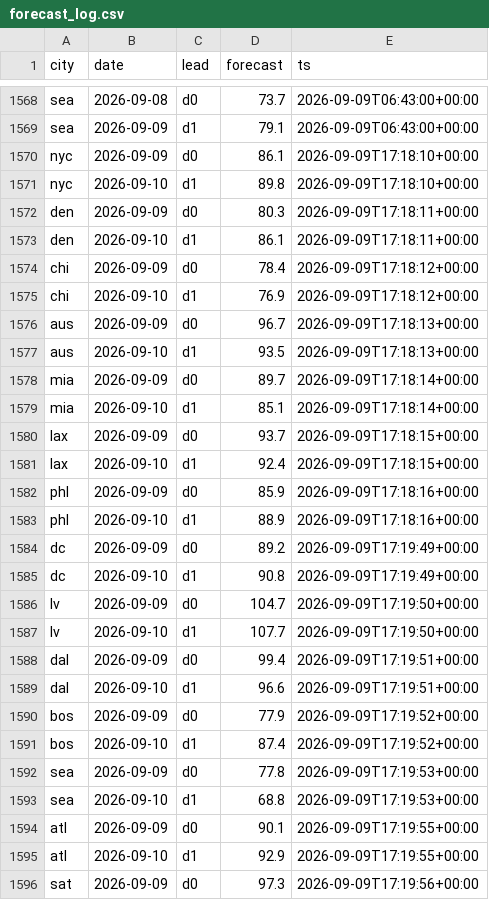
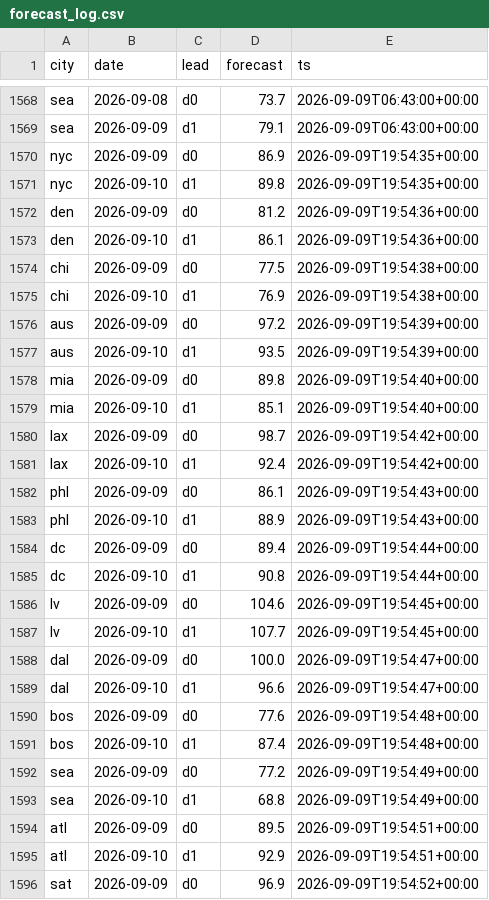
Before and after one commit to akadigari/highball, a CSV file: data/forecast_log.csv, drawn as a sheet; only a part is shown, gaps mark what is left out; the diff covers the shown part only.

```diff
--- a/data/forecast_log.csv
+++ b/data/forecast_log.csv
@@ -1569,28 +1569,28 @@ sea,2026-09-08,d0,73.7,2026-09-09T06:43:00+00:00
 sea,2026-09-09,d1,79.1,2026-09-09T06:43:00+00:00
-nyc,2026-09-09,d0,86.1,2026-09-09T17:18:10+00:00
-nyc,2026-09-10,d1,89.8,2026-09-09T17:18:10+00:00
-den,2026-09-09,d0,80.3,2026-09-09T17:18:11+00:00
-den,2026-09-10,d1,86.1,2026-09-09T17:18:11+00:00
-chi,2026-09-09,d0,78.4,2026-09-09T17:18:12+00:00
-chi,2026-09-10,d1,76.9,2026-09-09T17:18:12+00:00
-aus,2026-09-09,d0,96.7,2026-09-09T17:18:13+00:00
-aus,2026-09-10,d1,93.5,2026-09-09T17:18:13+00:00
-mia,2026-09-09,d0,89.7,2026-09-09T17:18:14+00:00
-mia,2026-09-10,d1,85.1,2026-09-09T17:18:14+00:00
-lax,2026-09-09,d0,93.7,2026-09-09T17:18:15+00:00
-lax,2026-09-10,d1,92.4,2026-09-09T17:18:15+00:00
-phl,2026-09-09,d0,85.9,2026-09-09T17:18:16+00:00
-phl,2026-09-10,d1,88.9,2026-09-09T17:18:16+00:00
-dc,2026-09-09,d0,89.2,2026-09-09T17:19:49+00:00
-dc,2026-09-10,d1,90.8,2026-09-09T17:19:49+00:00
-lv,2026-09-09,d0,104.7,2026-09-09T17:19:50+00:00
-lv,2026-09-10,d1,107.7,2026-09-09T17:19:50+00:00
-dal,2026-09-09,d0,99.4,2026-09-09T17:19:51+00:00
-dal,2026-09-10,d1,96.6,2026-09-09T17:19:51+00:00
-bos,2026-09-09,d0,77.9,2026-09-09T17:19:52+00:00
-bos,2026-09-10,d1,87.4,2026-09-09T17:19:52+00:00
-sea,2026-09-09,d0,77.8,2026-09-09T17:19:53+00:00
-sea,2026-09-10,d1,68.8,2026-09-09T17:19:53+00:00
-atl,2026-09-09,d0,90.1,2026-09-09T17:19:55+00:00
-atl,2026-09-10,d1,92.9,2026-09-09T17:19:55+00:00
-sat,2026-09-09,d0,97.3,2026-09-09T17:19:56+00:00
+nyc,2026-09-09,d0,86.9,2026-09-09T19:54:35+00:00
+nyc,2026-09-10,d1,89.8,2026-09-09T19:54:35+00:00
+den,2026-09-09,d0,81.2,2026-09-09T19:54:36+00:00
+den,2026-09-10,d1,86.1,2026-09-09T19:54:36+00:00
+chi,2026-09-09,d0,77.5,2026-09-09T19:54:38+00:00
+chi,2026-09-10,d1,76.9,2026-09-09T19:54:38+00:00
+aus,2026-09-09,d0,97.2,2026-09-09T19:54:39+00:00
+aus,2026-09-10,d1,93.5,2026-09-09T19:54:39+00:00
+mia,2026-09-09,d0,89.8,2026-09-09T19:54:40+00:00
+mia,2026-09-10,d1,85.1,2026-09-09T19:54:40+00:00
+lax,2026-09-09,d0,98.7,2026-09-09T19:54:42+00:00
+lax,2026-09-10,d1,92.4,2026-09-09T19:54:42+00:00
+phl,2026-09-09,d0,86.1,2026-09-09T19:54:43+00:00
+phl,2026-09-10,d1,88.9,2026-09-09T19:54:43+00:00
+dc,2026-09-09,d0,89.4,2026-09-09T19:54:44+00:00
+dc,2026-09-10,d1,90.8,2026-09-09T19:54:44+00:00
+lv,2026-09-09,d0,104.6,2026-09-09T19:54:45+00:00
+lv,2026-09-10,d1,107.7,2026-09-09T19:54:45+00:00
+dal,2026-09-09,d0,100.0,2026-09-09T19:54:47+00:00
+dal,2026-09-10,d1,96.6,2026-09-09T19:54:47+00:00
+bos,2026-09-09,d0,77.6,2026-09-09T19:54:48+00:00
+bos,2026-09-10,d1,87.4,2026-09-09T19:54:48+00:00
+sea,2026-09-09,d0,77.2,2026-09-09T19:54:49+00:00
+sea,2026-09-10,d1,68.8,2026-09-09T19:54:49+00:00
+atl,2026-09-09,d0,89.5,2026-09-09T19:54:51+00:00
+atl,2026-09-10,d1,92.9,2026-09-09T19:54:51+00:00
+sat,2026-09-09,d0,96.9,2026-09-09T19:54:52+00:00
```
Also changed, not shown: 7 edited cells elsewhere in this file, 2 other files.
